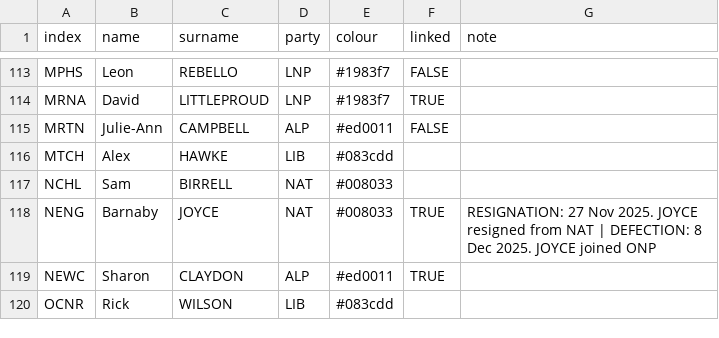
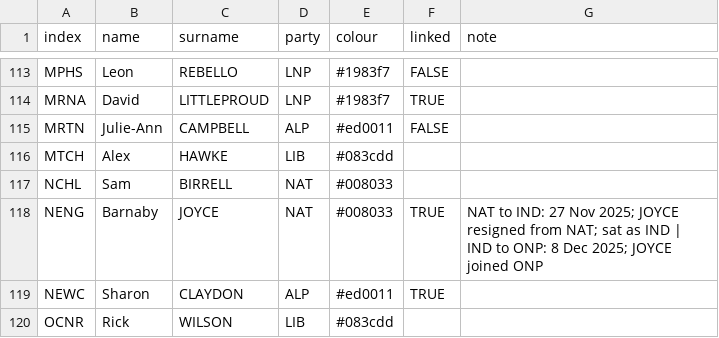
Before and after one commit to mcswee/divs-au, a CSV file: assets/data/2025.csv, drawn as a sheet; only a part is shown, gaps mark what is left out.

Commit message:
Update 2025.csv

```diff
--- a/assets/data/2025.csv
+++ b/assets/data/2025.csv
@@ -117,3 +117,3 @@ MTCH,Alex,HAWKE,LIB,#083cdd,,
 NCHL,Sam,BIRRELL,NAT,#008033,,
-NENG,Barnaby,JOYCE,NAT,#008033,TRUE,RESIGNATION: 27 Nov 2025. JOYCE resigned from NAT | DEFECTION: 8 Dec 2025. JOYCE joined ONP
+NENG,Barnaby,JOYCE,NAT,#008033,TRUE,NAT to IND: 27 Nov 2025; JOYCE resigned from NAT; sat as IND | IND to ONP: 8 Dec 2025; JOYCE joined ONP
 NEWC,Sharon,CLAYDON,ALP,#ed0011,TRUE,
```
